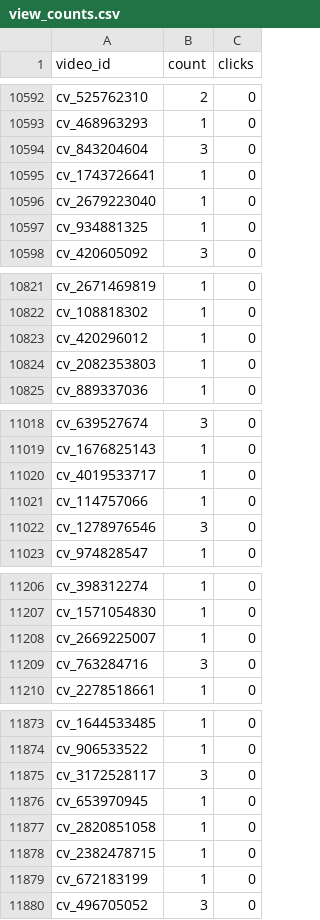
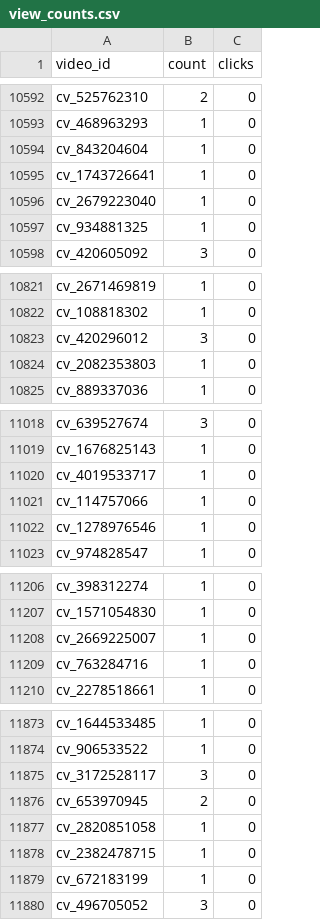
Before and after one commit to gbeoho/Thingerz, a CSV file: data/view_counts.csv, drawn as a sheet; only a part is shown, gaps mark what is left out; the diff covers the shown part only.

Commit message:
data: daily backup 2026-09-20 09:00

```diff
--- a/data/view_counts.csv
+++ b/data/view_counts.csv
@@ -10593,3 +10593,3 @@ cv_525762310,2,0
 cv_468963293,1,0
-cv_843204604,3,0
+cv_843204604,1,0
 cv_1743726641,1,0
@@ -10822,3 +10822,3 @@ cv_2671469819,1,0
 cv_108818302,1,0
-cv_420296012,1,0
+cv_420296012,3,0
 cv_2082353803,1,0
@@ -11021,3 +11021,3 @@ cv_4019533717,1,0
 cv_114757066,1,0
-cv_1278976546,3,0
+cv_1278976546,1,0
 cv_974828547,1,0
@@ -11208,3 +11208,3 @@ cv_1571054830,1,0
 cv_2669225007,1,0
-cv_763284716,3,0
+cv_763284716,1,0
 cv_2278518661,1,0
@@ -11875,3 +11875,3 @@ cv_906533522,1,0
 cv_3172528117,3,0
-cv_653970945,1,0
+cv_653970945,2,0
 cv_2820851058,1,0
```
Also changed, not shown: 9 edited cells elsewhere in this file.
